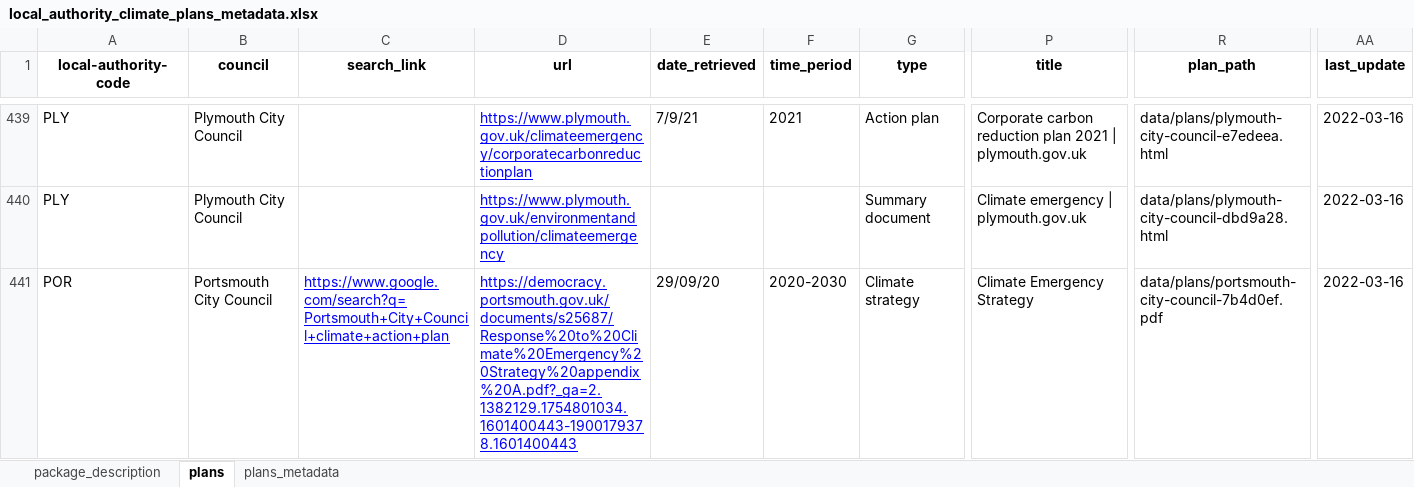
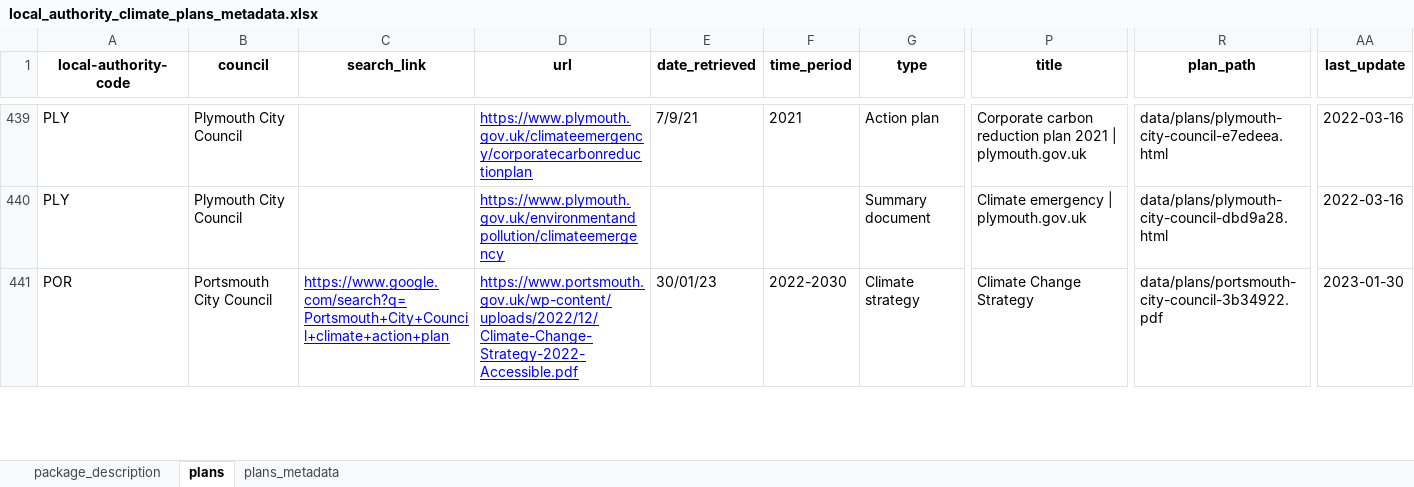
Before and after one commit to mysociety/la-plans-promises, an Excel workbook: docs/data/local_authority_climate_plans_metadata/latest/local_authority_climate_plans_metadata.xlsx, sheet plans, drawn as a sheet; only a part is shown, gaps mark what is left out; values as stored, in another font and other column widths than the file's, no borders; the diff covers the shown part only; the diff names each change by its address in the sheet, - before the commit and + after, or states it on an @@ line.

```diff
--- a/docs/data/local_authority_climate_plans_metadata/latest/local_authority_climate_plans_metadata.xlsx (sheet plans)
+++ b/docs/data/local_authority_climate_plans_metadata/latest/local_authority_climate_plans_metadata.xlsx (sheet plans)
-D441 (url): https://democracy.portsmouth.gov.uk/documents/s25687/Response%20to%20Climate%20Emergency%20Strategy%20appendix%20A.pdf?_ga=2.1382129.1754801034.1601400443-1900179378.1601400443
+D441 (url): https://www.portsmouth.gov.uk/wp-content/uploads/2022/12/Climate-Change-Strategy-2022-Accessible.pdf
-E441 (date_retrieved): 29/09/20
+E441 (date_retrieved): 30/01/23
-F441 (time_period): 2020-2030
+F441 (time_period): 2022-2030
-P441 (title): Climate Emergency Strategy
+P441 (title): Climate Change Strategy
-R441 (plan_path): data/plans/portsmouth-city-council-7b4d0ef.pdf
+R441 (plan_path): data/plans/portsmouth-city-council-3b34922.pdf
-AA441 (last_update): 2022-03-16
+AA441 (last_update): 2023-01-30
```
Also changed, not shown: 13 edited cells elsewhere in this sheet, sheet package_description, 34 other files.
